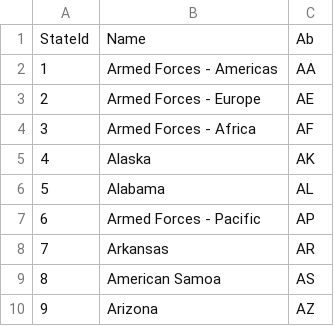
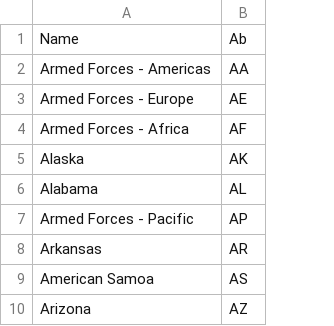
Before and after one commit to branflake2267/parsecsv2sql, a CSV file: Csv2Sql/data/export/states_0.csv, drawn as a sheet; only a part is shown; the diff names each change by its address in the sheet, - before the commit and + after, or states it on an @@ line.

```diff
--- a/Csv2Sql/data/export/states_0.csv
+++ b/Csv2Sql/data/export/states_0.csv
-column A, rows 1-10: StateId | 1 | 2 | 3 | 4 | 5 | 6 | 7 | 8 | 9
```
Also changed, not shown: 32 other files.
